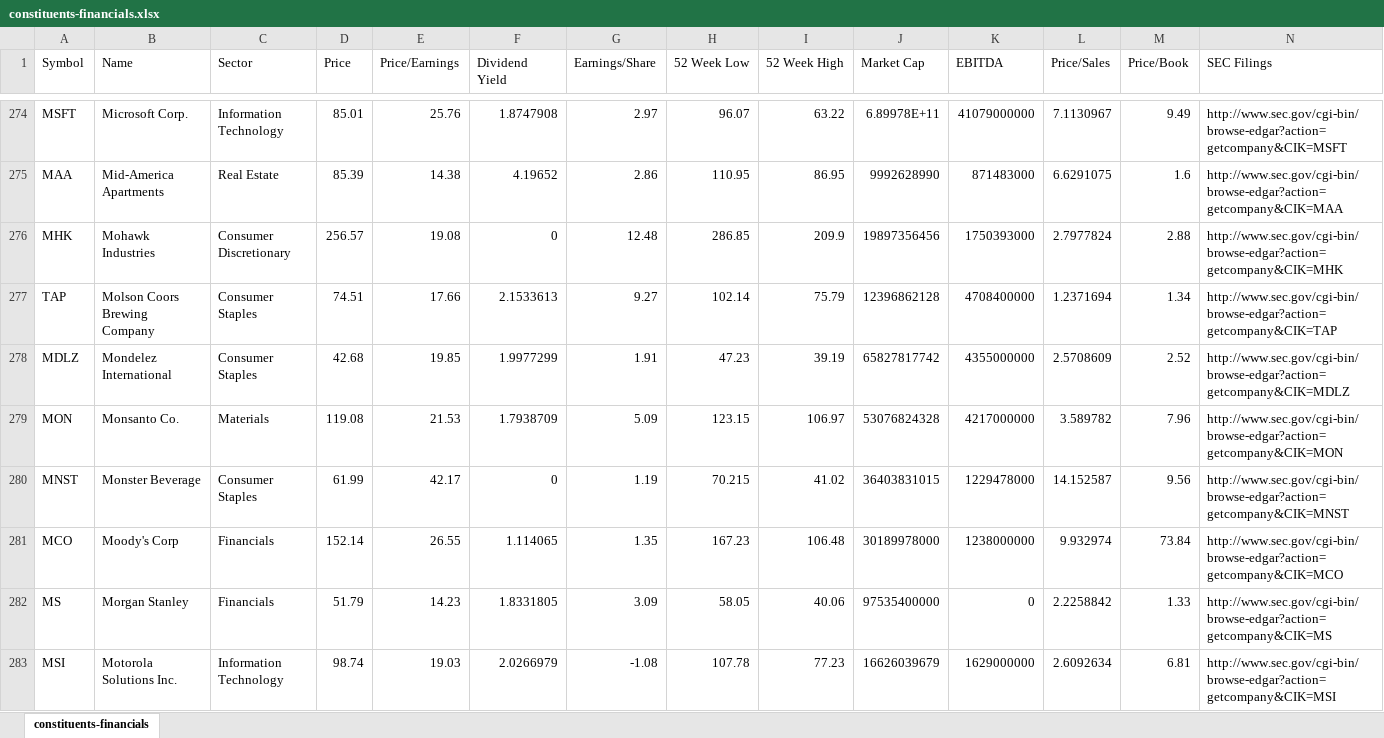
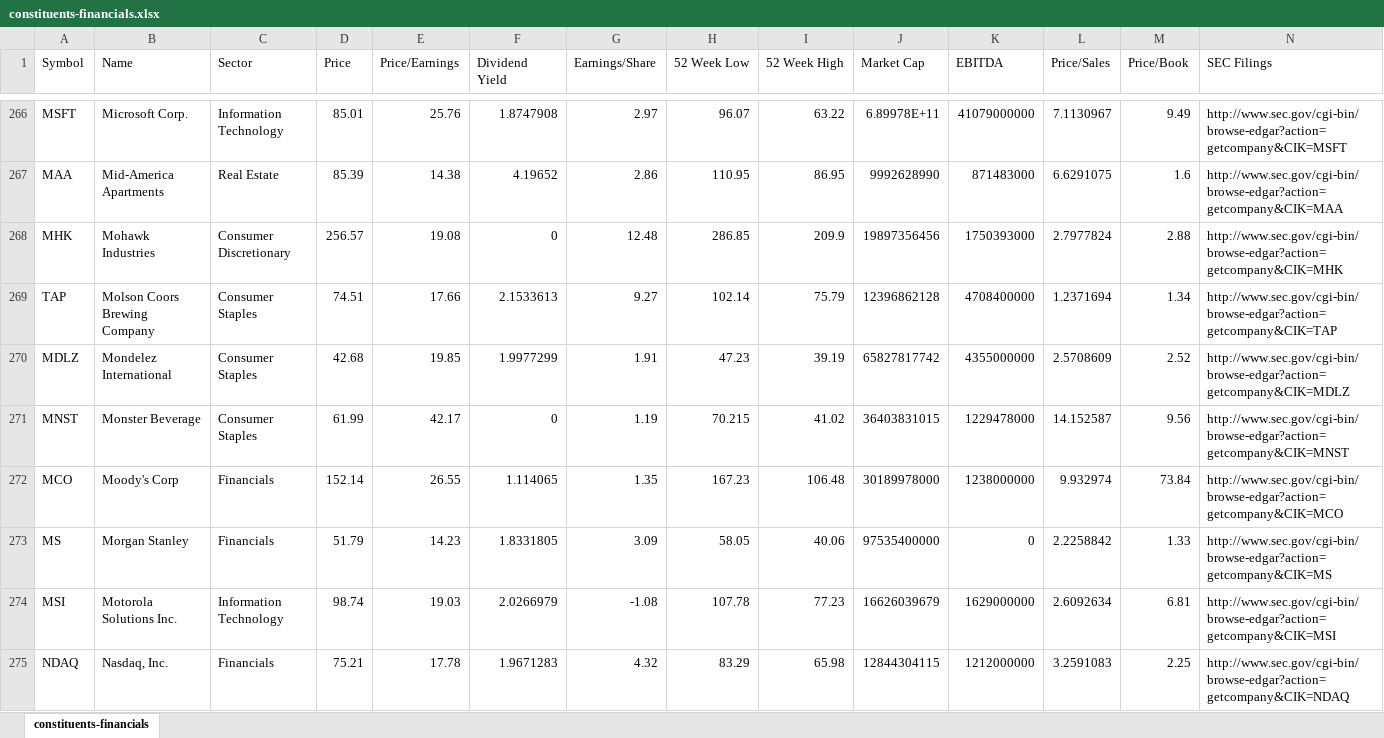
Before and after one commit to Queeky/CIS336Project, an Excel workbook: data/constituents-financials.xlsx, sheet constituents-financials, drawn as a sheet; only a part is shown, gaps mark what is left out; the shorter side is filled out with more unchanged rows; values as stored, in another font and other column widths than the file's, no borders; the diff covers the shown part only; the diff names each change by its address in the sheet, - before the commit and + after, or states it on an @@ line.

```diff
--- a/data/constituents-financials.xlsx (sheet constituents-financials)
+++ b/data/constituents-financials.xlsx (sheet constituents-financials)
-row 279: MON | Monsanto Co. | Materials | 119.08 | 21.53 | 1.7938709 | 5.09 | 123.15 | 106.97 | 53076824328 | 4217000000 | 3.589782 | 7.96 | http://www.sec.gov/cgi-bin/browse-edgar?action=getcompany&CIK=MON
```
Also changed, not shown: 26 removed rows elsewhere in this sheet, 3 other files.
